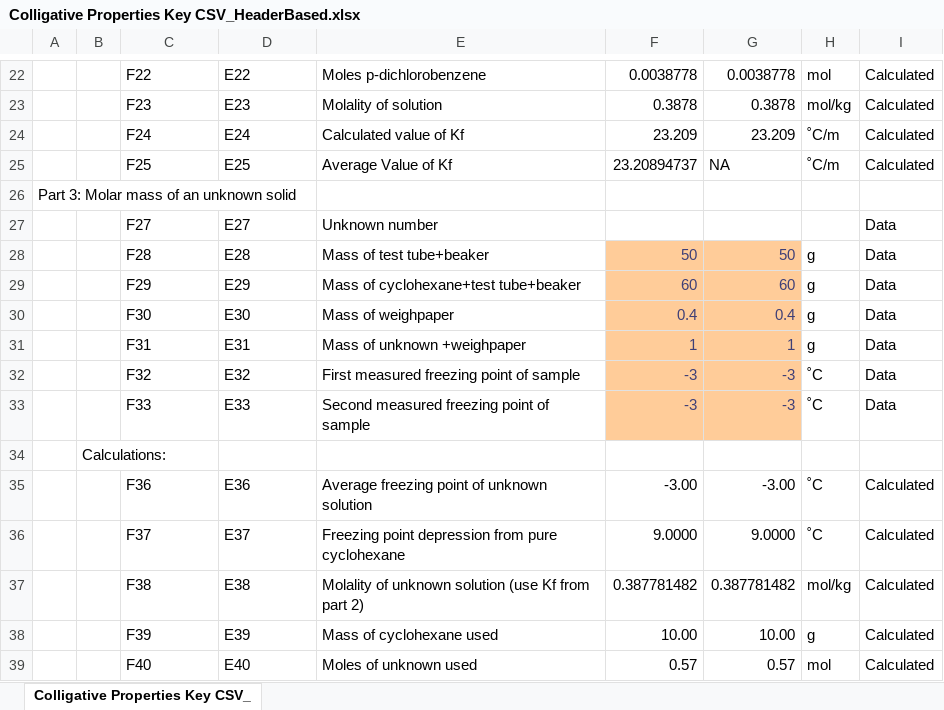
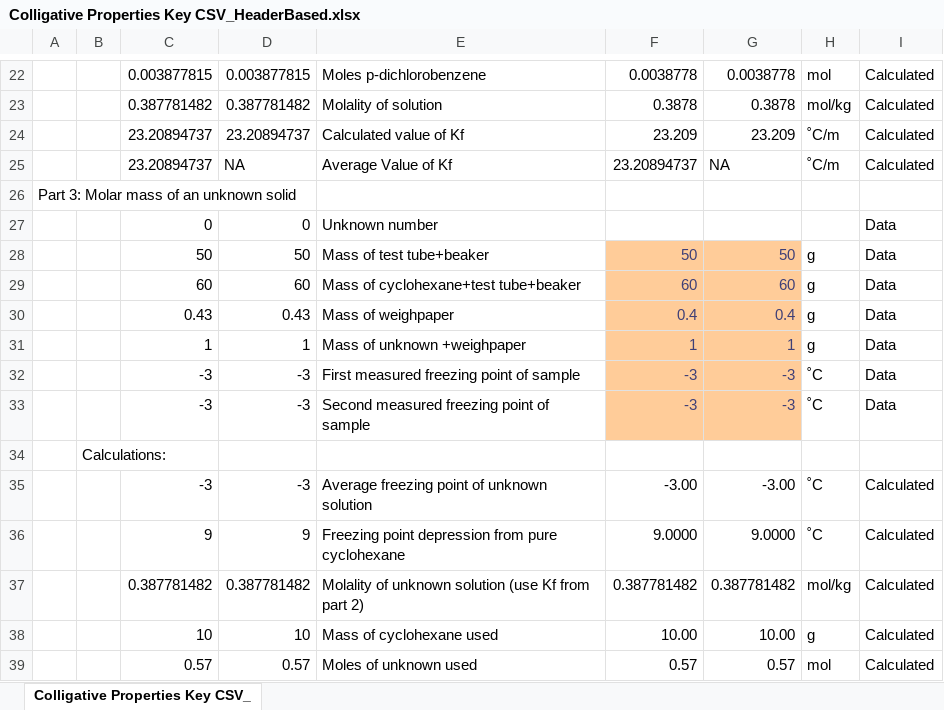
Before and after one commit to Chokichi/kakb-lab-calculator, an Excel workbook: Excel Logic/Colligative Properties Key CSV_HeaderBased.xlsx, sheet Colligative Properties Key CSV_, drawn as a sheet; only a part is shown, gaps mark what is left out; values as stored, in another font and other column widths than the file's, no borders; the diff covers the shown part only; the diff names each change by its address in the sheet, - before the commit and + after, or states it on an @@ line.

```diff
--- a/Excel Logic/Colligative Properties Key CSV_HeaderBased.xlsx (sheet Colligative Properties Key CSV_)
+++ b/Excel Logic/Colligative Properties Key CSV_HeaderBased.xlsx (sheet Colligative Properties Key CSV_)
-C22: F22
+C22: 0.003877815
-D22: E22
+D22: 0.003877815
-C23: F23
+C23: 0.387781482
-D23: E23
+D23: 0.387781482
-C24: F24
+C24: 23.20894737
-D24: E24
+D24: 23.20894737
-C25: F25
+C25: 23.20894737
-D25: E25
+D25: NA
-C27: F27
+C27: 0
-D27: E27
+D27: 0
-C28: F28
+C28: 50
-D28: E28
+D28: 50
-C29: F29
+C29: 60
-D29: E29
+D29: 60
-C30: F30
+C30: 0.43
-D30: E30
+D30: 0.43
-C31: F31
+C31: 1
-D31: E31
+D31: 1
-C32: F32
+C32: -3
-D32: E32
+D32: -3
-C33: F33
+C33: -3
-D33: E33
+D33: -3
-C35: F36
+C35: -3
-D35: E36
+D35: -3
-C36: F37
+C36: 9
-D36: E37
+D36: 9
-C37: F38
+C37: 0.387781482
-D37: E38
+D37: 0.387781482
-C38: F39
+C38: 10
-D38: E39
+D38: 10
-C39: F40
+C39: 0.57
-D39: E40
+D39: 0.57
```
Also changed, not shown: 42 edited cells elsewhere in this sheet, Excel Logic/KaKb Key Calculator Formulas.xlsx, 18 other files.
